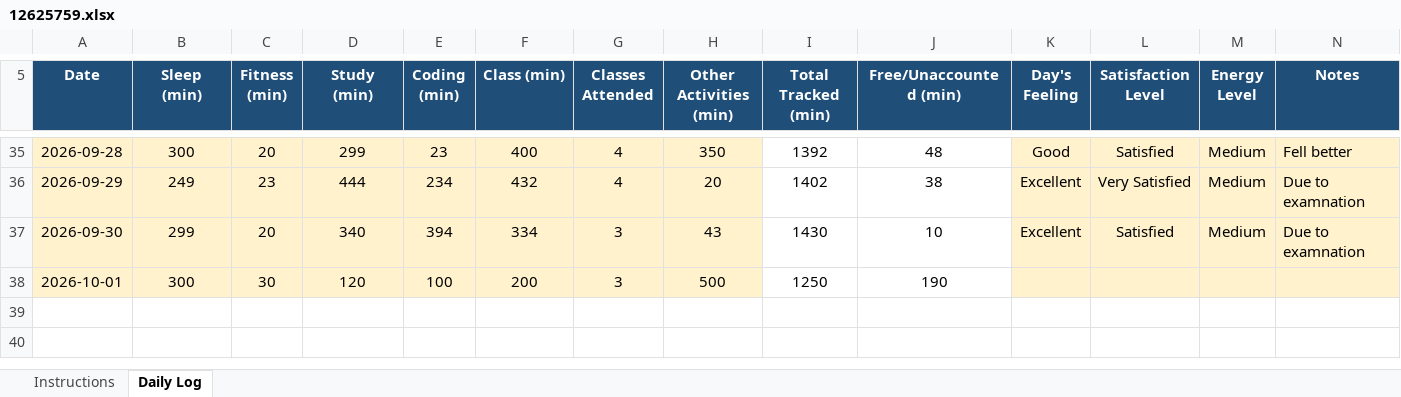
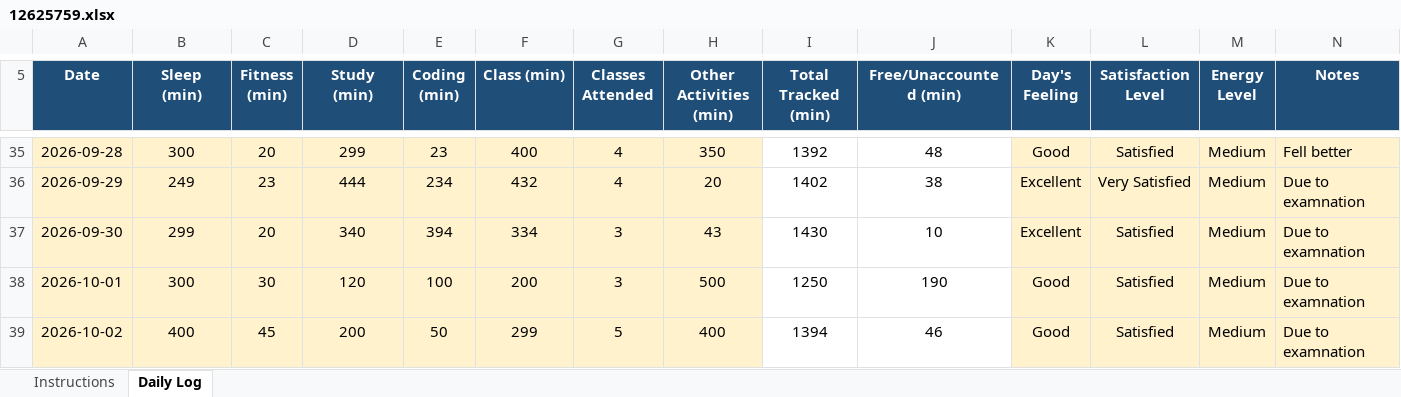
Before and after one commit to adityakumarsingh776199-alt/CAP776, an Excel workbook: 12625759.xlsx, sheet Daily Log, drawn as a sheet; only a part is shown, gaps mark what is left out; values as stored, in another font and other column widths than the file's, no borders; conditional formats not drawn; the diff names each change by its address in the sheet, - before the commit and + after, or states it on an @@ line.

Commit message:
Update daily activity

```diff
--- a/12625759.xlsx (sheet Daily Log)
+++ b/12625759.xlsx (sheet Daily Log)
-K38 (Day's Feeling): (empty)
+K38 (Day's Feeling): Good
-L38 (Satisfaction Level): (empty)
+L38 (Satisfaction Level): Satisfied
-M38 (Energy Level): (empty)
+M38 (Energy Level): Medium
-N38 (Notes): (empty)
+N38 (Notes): Due to examnation
+row 39: 2026-10-02 | 400 | 45 | 200 | 50 | 299 | 5 | 400 | 1394 | 46 | Good | Satisfied | Medium | Due to examnation
```
